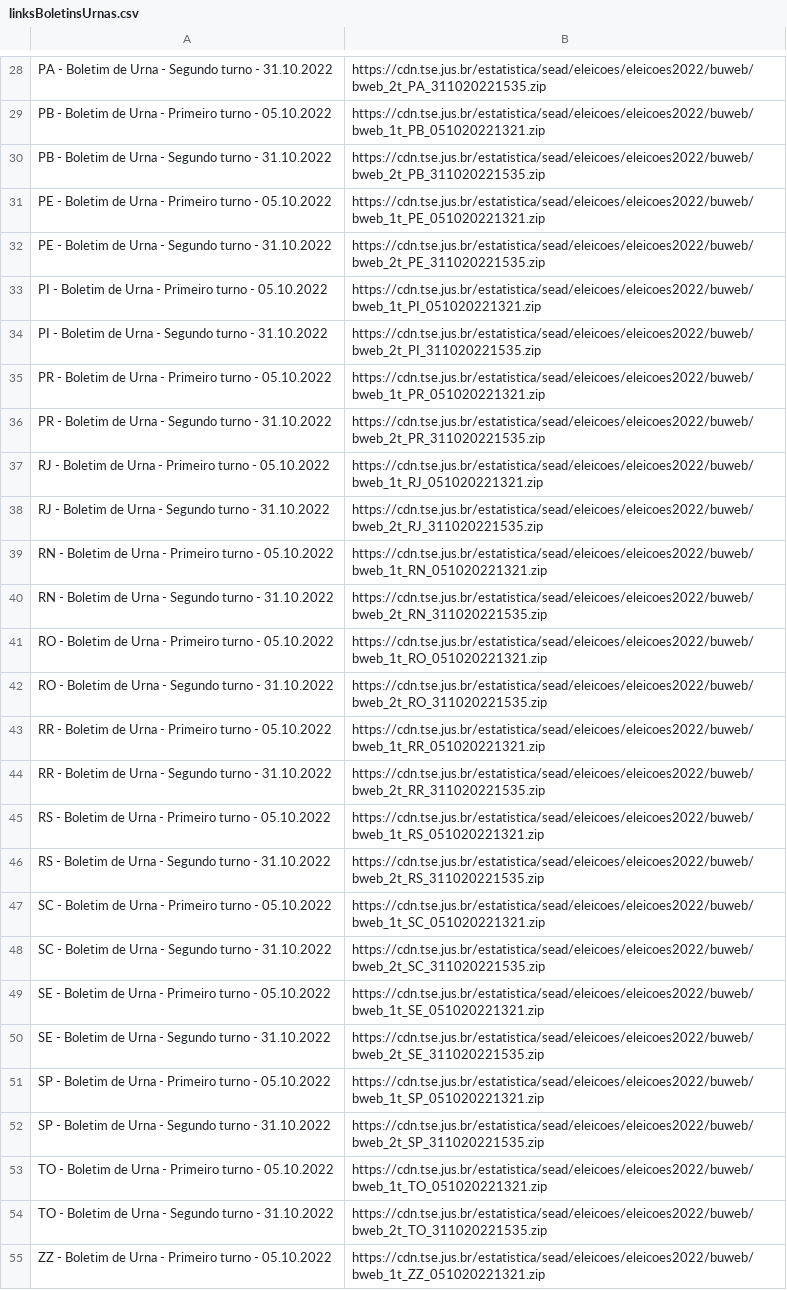
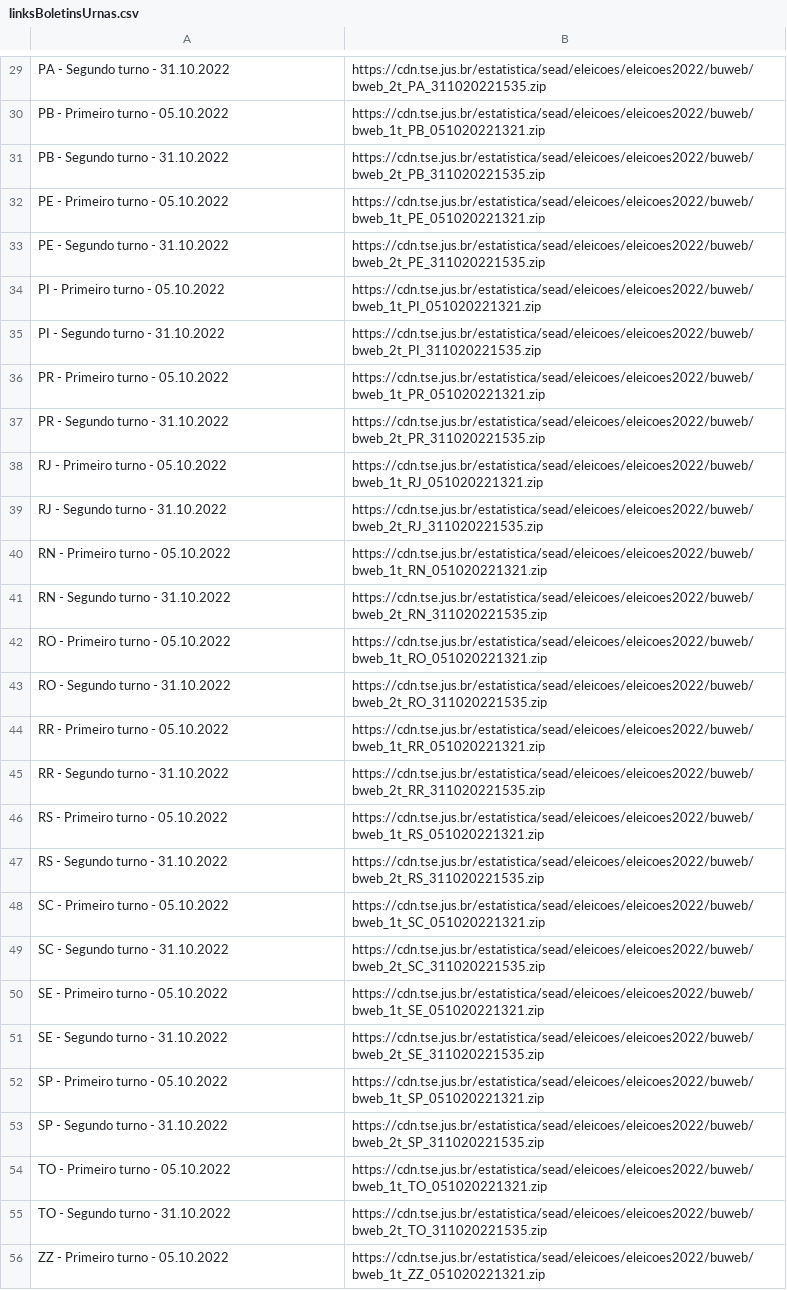
Before and after one commit to eliasfpaiva/eleicoes-brasil-2022, a CSV file: linksBoletinsUrnas.csv, drawn as a sheet; only a part is shown, gaps mark what is left out; addresses are those after the commit; the diff covers the shown part only; the diff names each change by its address in the sheet, - before the commit and + after, or states it on an @@ line.

```diff
--- a/linksBoletinsUrnas.csv
+++ b/linksBoletinsUrnas.csv
-A29: PA - Boletim de Urna - Segundo turno - 31.10.2022
+A29: PA - Segundo turno - 31.10.2022
-A30: PB - Boletim de Urna - Primeiro turno - 05.10.2022
+A30: PB - Primeiro turno - 05.10.2022
-A31: PB - Boletim de Urna - Segundo turno - 31.10.2022
+A31: PB - Segundo turno - 31.10.2022
-A32: PE - Boletim de Urna - Primeiro turno - 05.10.2022
+A32: PE - Primeiro turno - 05.10.2022
-A33: PE - Boletim de Urna - Segundo turno - 31.10.2022
+A33: PE - Segundo turno - 31.10.2022
-A34: PI - Boletim de Urna - Primeiro turno - 05.10.2022
+A34: PI - Primeiro turno - 05.10.2022
-A35: PI - Boletim de Urna - Segundo turno - 31.10.2022
+A35: PI - Segundo turno - 31.10.2022
-A36: PR - Boletim de Urna - Primeiro turno - 05.10.2022
+A36: PR - Primeiro turno - 05.10.2022
-A37: PR - Boletim de Urna - Segundo turno - 31.10.2022
+A37: PR - Segundo turno - 31.10.2022
-A38: RJ - Boletim de Urna - Primeiro turno - 05.10.2022
+A38: RJ - Primeiro turno - 05.10.2022
-A39: RJ - Boletim de Urna - Segundo turno - 31.10.2022
+A39: RJ - Segundo turno - 31.10.2022
-A40: RN - Boletim de Urna - Primeiro turno - 05.10.2022
+A40: RN - Primeiro turno - 05.10.2022
-A41: RN - Boletim de Urna - Segundo turno - 31.10.2022
+A41: RN - Segundo turno - 31.10.2022
-A42: RO - Boletim de Urna - Primeiro turno - 05.10.2022
+A42: RO - Primeiro turno - 05.10.2022
-A43: RO - Boletim de Urna - Segundo turno - 31.10.2022
+A43: RO - Segundo turno - 31.10.2022
-A44: RR - Boletim de Urna - Primeiro turno - 05.10.2022
+A44: RR - Primeiro turno - 05.10.2022
-A45: RR - Boletim de Urna - Segundo turno - 31.10.2022
+A45: RR - Segundo turno - 31.10.2022
-A46: RS - Boletim de Urna - Primeiro turno - 05.10.2022
+A46: RS - Primeiro turno - 05.10.2022
-A47: RS - Boletim de Urna - Segundo turno - 31.10.2022
+A47: RS - Segundo turno - 31.10.2022
-A48: SC - Boletim de Urna - Primeiro turno - 05.10.2022
+A48: SC - Primeiro turno - 05.10.2022
-A49: SC - Boletim de Urna - Segundo turno - 31.10.2022
+A49: SC - Segundo turno - 31.10.2022
-A50: SE - Boletim de Urna - Primeiro turno - 05.10.2022
+A50: SE - Primeiro turno - 05.10.2022
-A51: SE - Boletim de Urna - Segundo turno - 31.10.2022
+A51: SE - Segundo turno - 31.10.2022
-A52: SP - Boletim de Urna - Primeiro turno - 05.10.2022
+A52: SP - Primeiro turno - 05.10.2022
-A53: SP - Boletim de Urna - Segundo turno - 31.10.2022
+A53: SP - Segundo turno - 31.10.2022
-A54: TO - Boletim de Urna - Primeiro turno - 05.10.2022
+A54: TO - Primeiro turno - 05.10.2022
-A55: TO - Boletim de Urna - Segundo turno - 31.10.2022
+A55: TO - Segundo turno - 31.10.2022
-A56: ZZ - Boletim de Urna - Primeiro turno - 05.10.2022
+A56: ZZ - Primeiro turno - 05.10.2022
```
Also changed, not shown: 1 added row and 28 edited cells elsewhere in this file, 1 other file.
